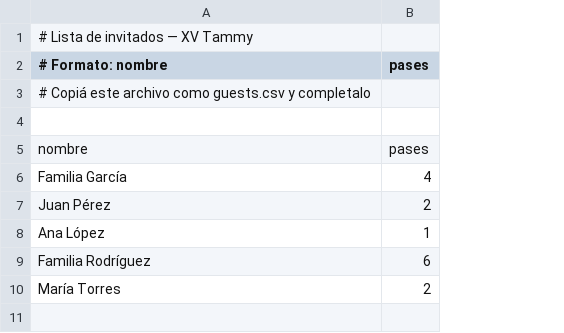
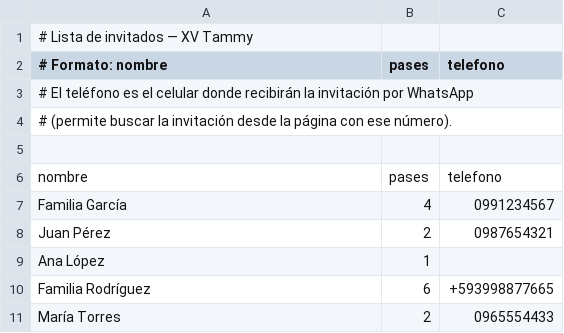
Before and after one commit to DavidAucancela/XV-Tammy, a CSV file: scripts/guests.example.csv, drawn as a sheet; addresses are those after the commit; the diff names each change by its address in the sheet, - before the commit and + after, or states it on an @@ line.

Commit message:
feat: mover ubicación a recuerdos con tarjeta de lugar y verificar invitación por celular

```diff
--- a/scripts/guests.example.csv
+++ b/scripts/guests.example.csv
+column C (telefono), rows 6-11: telefono | 0991234567 | 0987654321 |  | +593998877665 | 0965554433
-A3 (# Formato: nombre): # Copiá este archivo como guests.csv y completalo
+A3 (# Formato: nombre): # El teléfono es el celular donde recibirán la invitación por WhatsApp
+row 4: # (permite buscar la invitación desde la página con ese número).
```
Also changed, not shown: 8 other files.
